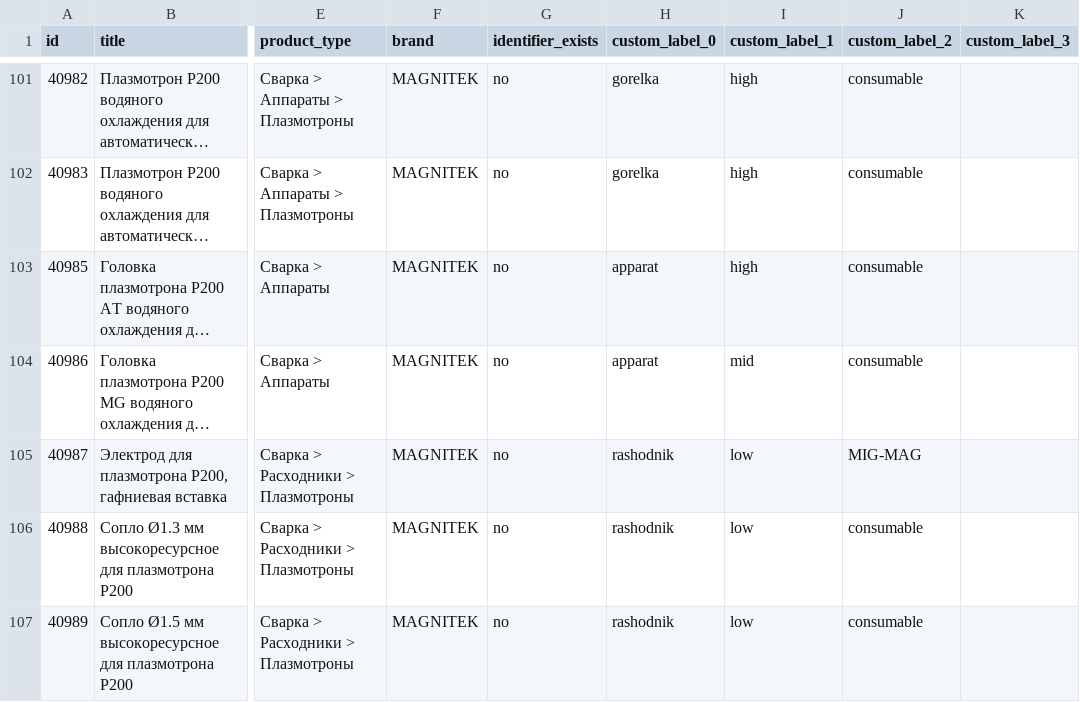
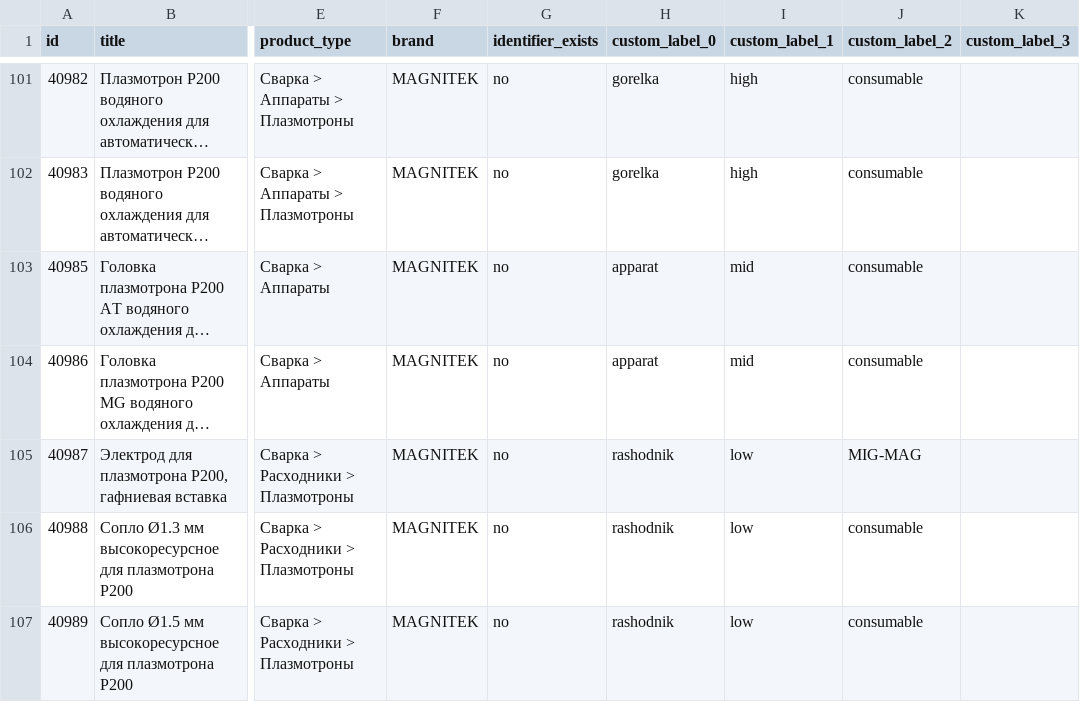
Before and after one commit to killertrafic-lgtm/magnitek-feed-cleaner, a CSV file: docs/magnitek-supplemental.csv, drawn as a sheet; only a part is shown, gaps mark what is left out; long unchanged cells end in …; the diff names each change by its address in the sheet, - before the commit and + after, or states it on an @@ line.

```diff
--- a/docs/magnitek-supplemental.csv
+++ b/docs/magnitek-supplemental.csv
-I103 (custom_label_1): high
+I103 (custom_label_1): mid
```
